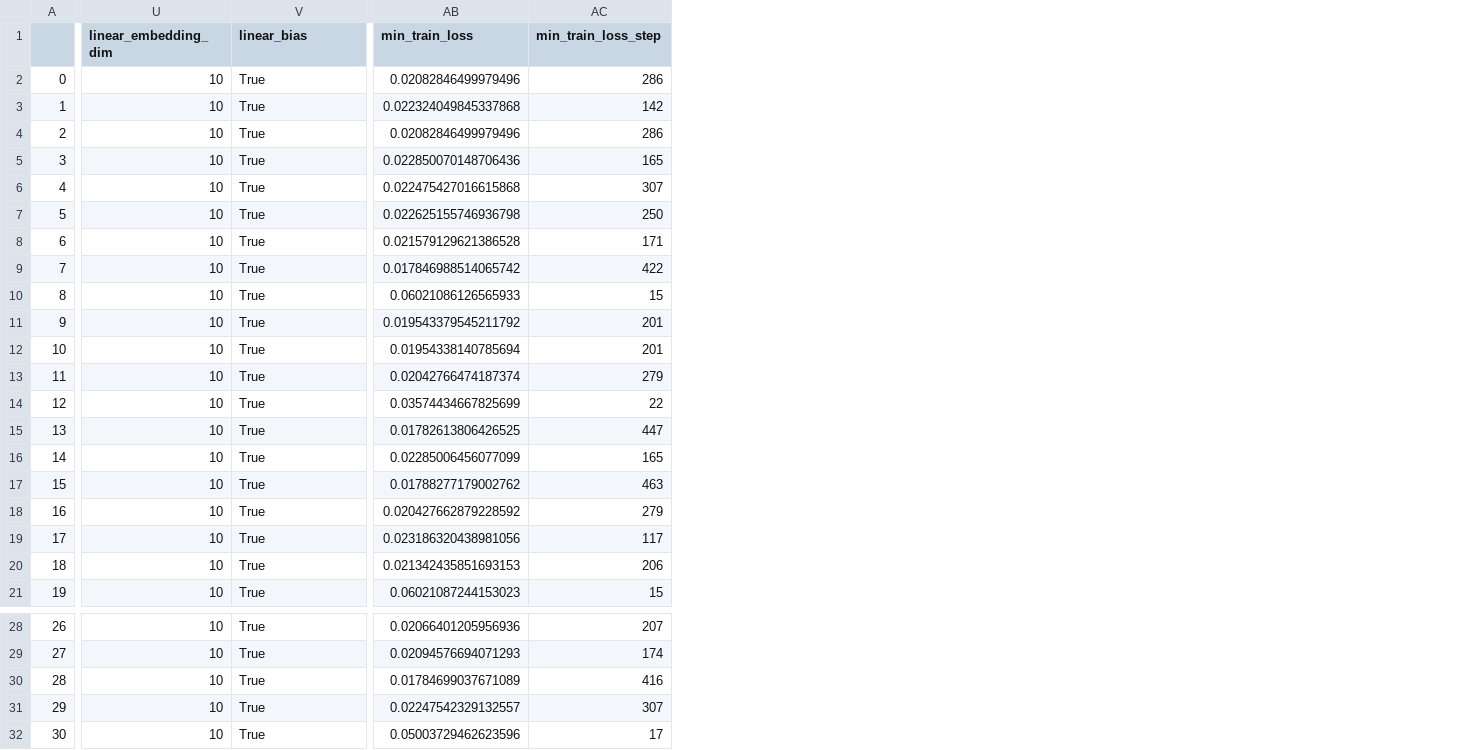
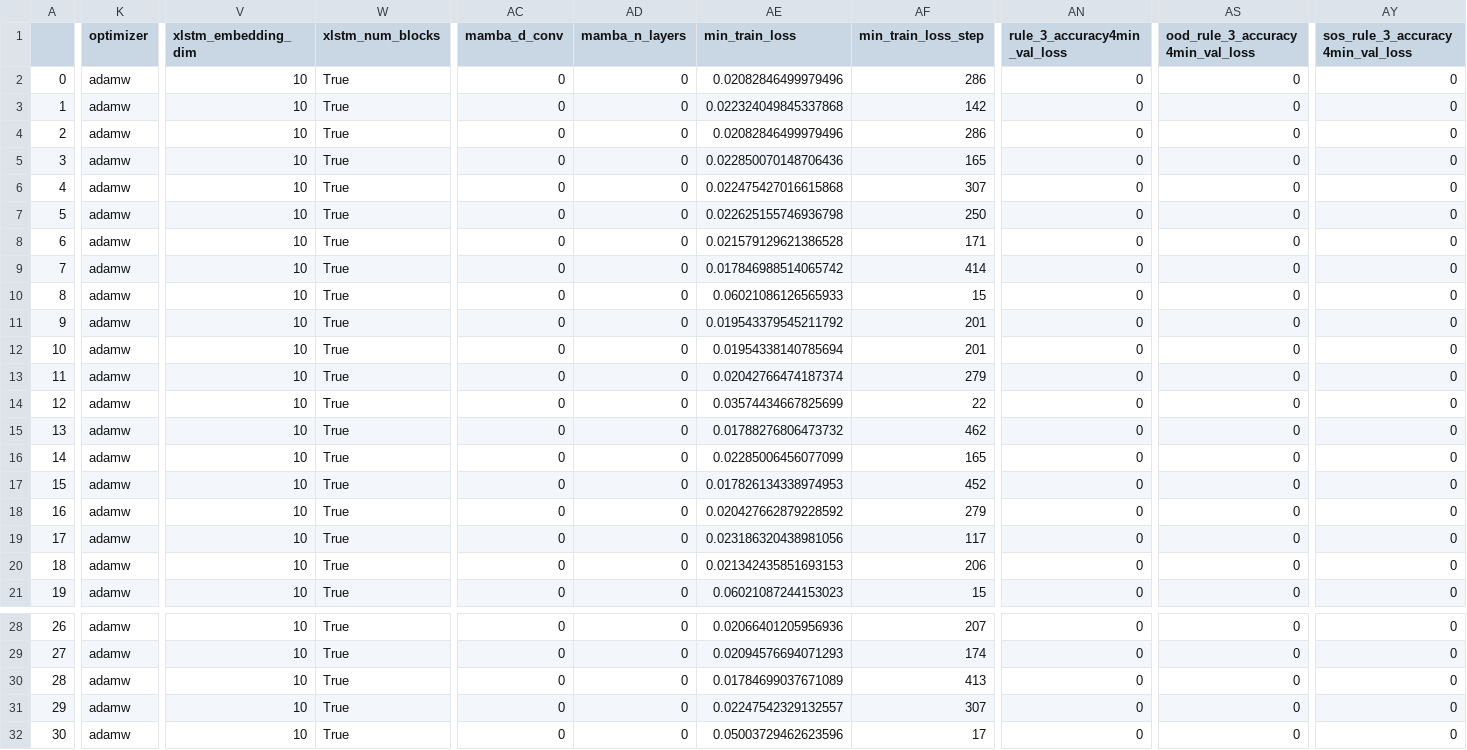
Before and after one commit to meszarosanna/rule_extrapolation, a CSV file: notebooks/transformer_size_anbncn_yv9ajwdv.csv, drawn as a sheet; only a part is shown, gaps mark what is left out; addresses are those after the commit; the diff covers the shown part only; the diff names each change by its address in the sheet, - before the commit and + after, or states it on an @@ line.

Commit message:
final transformer size data

```diff
--- a/notebooks/transformer_size_anbncn_yv9ajwdv.csv
+++ b/notebooks/transformer_size_anbncn_yv9ajwdv.csv
+column K (optimizer), rows 2-21: all adamw; rows 28-32: all adamw
+column AC (mamba_d_conv), rows 2-21: all 0; rows 28-32: all 0
+column AD (mamba_n_layers), rows 2-21: all 0; rows 28-32: all 0
+column AN (rule_3_accuracy4min_val_loss), rows 2-21: all 0; rows 28-32: all 0
+column AS (ood_rule_3_accuracy4min_val_loss), rows 2-21: all 0; rows 28-32: all 0
+column AY (sos_rule_3_accuracy4min_val_loss), rows 2-21: all 0; rows 28-32: all 0
-V1: linear_embedding_dim
+V1: xlstm_embedding_dim
-W1: linear_bias
+W1: xlstm_num_blocks
-AF9 (min_train_loss_step): 422
+AF9 (min_train_loss_step): 414
-AE15 (min_train_loss): 0.01782613806426525
+AE15 (min_train_loss): 0.01788276806473732
-AF15 (min_train_loss_step): 447
+AF15 (min_train_loss_step): 462
-AE17 (min_train_loss): 0.01788277179002762
+AE17 (min_train_loss): 0.017826134338974953
-AF17 (min_train_loss_step): 463
+AF17 (min_train_loss_step): 452
-AF30 (min_train_loss_step): 416
+AF30 (min_train_loss_step): 413
```
Also changed, not shown: 5 edited cells elsewhere in this file, notebooks/transformer_size_dyck_v672gglg.csv.
